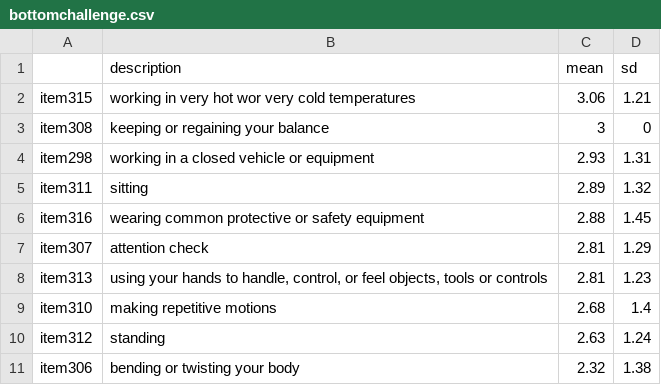
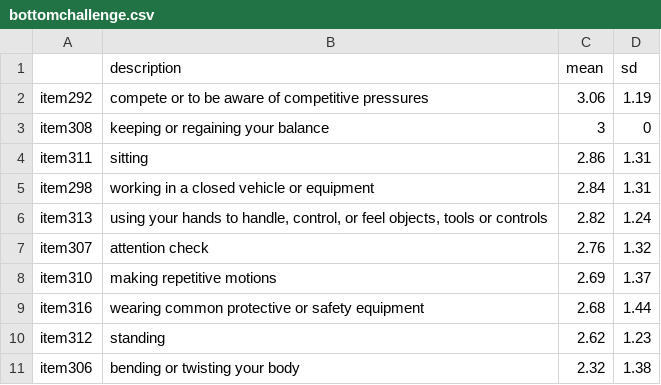
Before and after one commit to jtkulas/JDR, a CSV file: bottomchallenge.csv, drawn as a sheet.

```diff
--- a/bottomchallenge.csv
+++ b/bottomchallenge.csv
@@ -1,11 +1,11 @@
 "","description","mean","sd"
-"item315","working in very hot wor very cold temperatures",3.06,1.21
+"item292","compete or to be aware of competitive pressures",3.06,1.19
 "item308","keeping or regaining your balance",3,0
-"item298","working in a closed vehicle or equipment",2.93,1.31
-"item311","sitting",2.89,1.32
-"item316","wearing common protective or safety equipment ",2.88,1.45
-"item307","attention check",2.81,1.29
-"item313","using your hands to handle, control, or feel objects, tools or controls",2.81,1.23
-"item310","making repetitive motions",2.68,1.4
-"item312","standing",2.63,1.24
+"item311","sitting",2.86,1.31
+"item298","working in a closed vehicle or equipment",2.84,1.31
+"item313","using your hands to handle, control, or feel objects, tools or controls",2.82,1.24
+"item307","attention check",2.76,1.32
+"item310","making repetitive motions",2.69,1.37
+"item316","wearing common protective or safety equipment ",2.68,1.44
+"item312","standing",2.62,1.23
 "item306","bending or twisting your body",2.32,1.38
```
Also changed, not shown: bottomchars.csv, bottomhindrance.csv, 12 other files.
